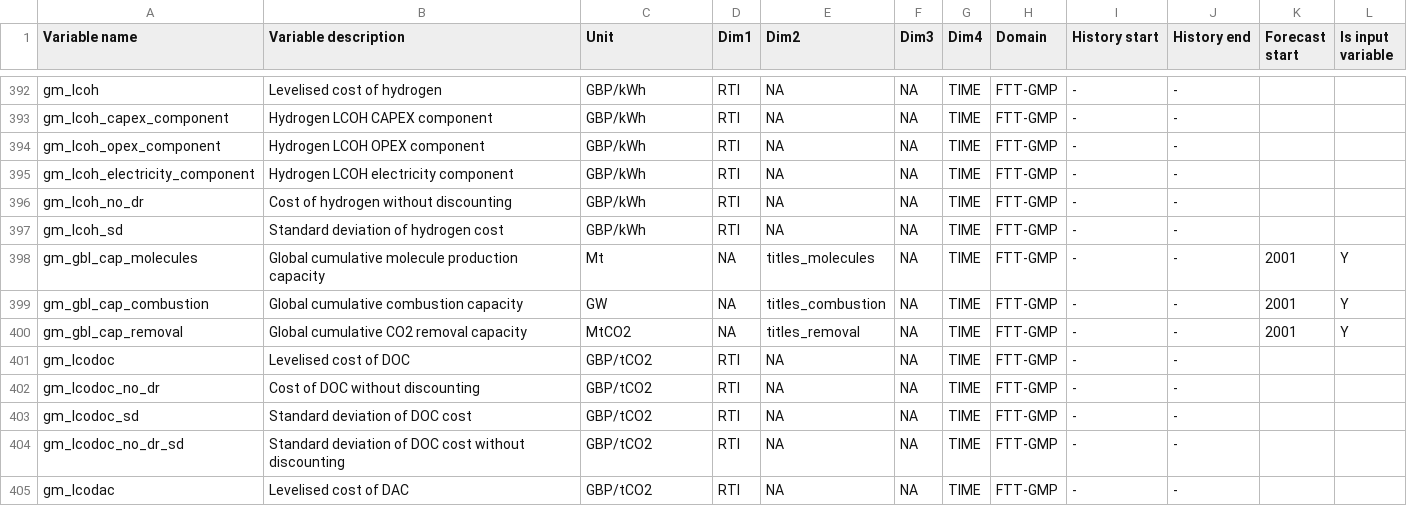
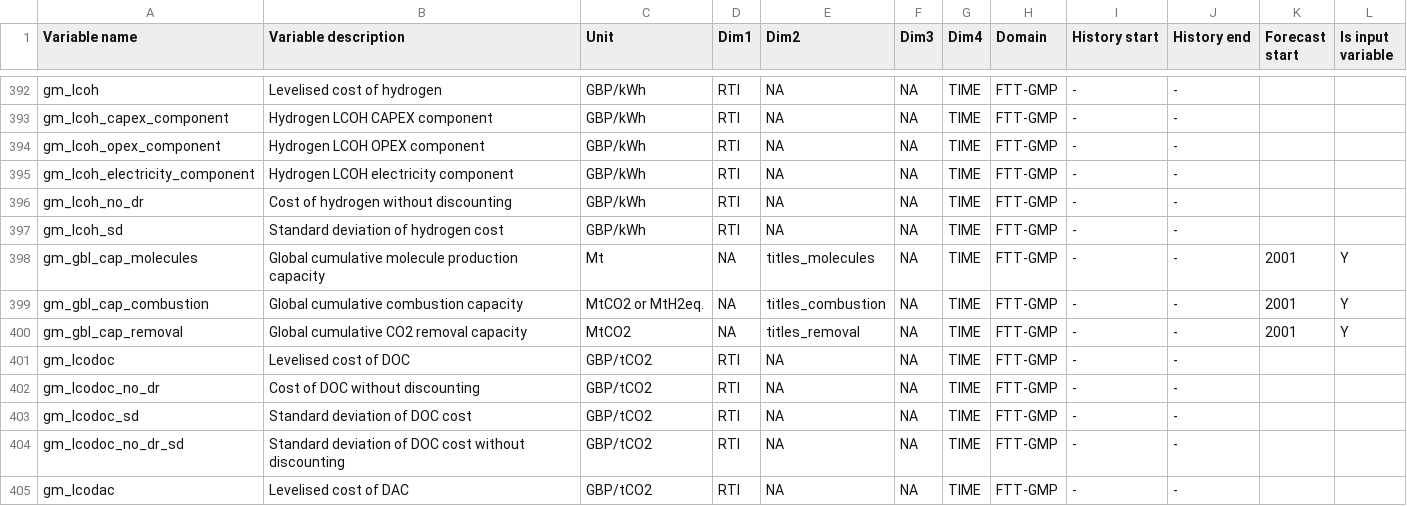
Before and after one commit to AEdwards476/FTT_StandAlone_GMP, a CSV file: Utilities/titles/VariableListing.csv, drawn as a sheet; only a part is shown, gaps mark what is left out.

```diff
--- a/Utilities/titles/VariableListing.csv
+++ b/Utilities/titles/VariableListing.csv
@@ -398,3 +398,3 @@ gm_lcoh_sd,Standard deviation of hydrogen cost,GBP/kWh,RTI,NA,NA,TIME,FTT-GMP,-,
 gm_gbl_cap_molecules,Global cumulative molecule production capacity,Mt,NA,titles_molecules,NA,TIME,FTT-GMP,-,-,2001,Y
-gm_gbl_cap_combustion,Global cumulative combustion capacity,GW,NA,titles_combustion,NA,TIME,FTT-GMP,-,-,2001,Y
+gm_gbl_cap_combustion,Global cumulative combustion capacity,MtCO2 or MtH2eq.,NA,titles_combustion,NA,TIME,FTT-GMP,-,-,2001,Y
 gm_gbl_cap_removal,Global cumulative CO2 removal capacity,MtCO2,NA,titles_removal,NA,TIME,FTT-GMP,-,-,2001,Y
```
Also changed, not shown: Inputs/S0/FTT-GMP/gm_gbl_cap_combustion.csv.
